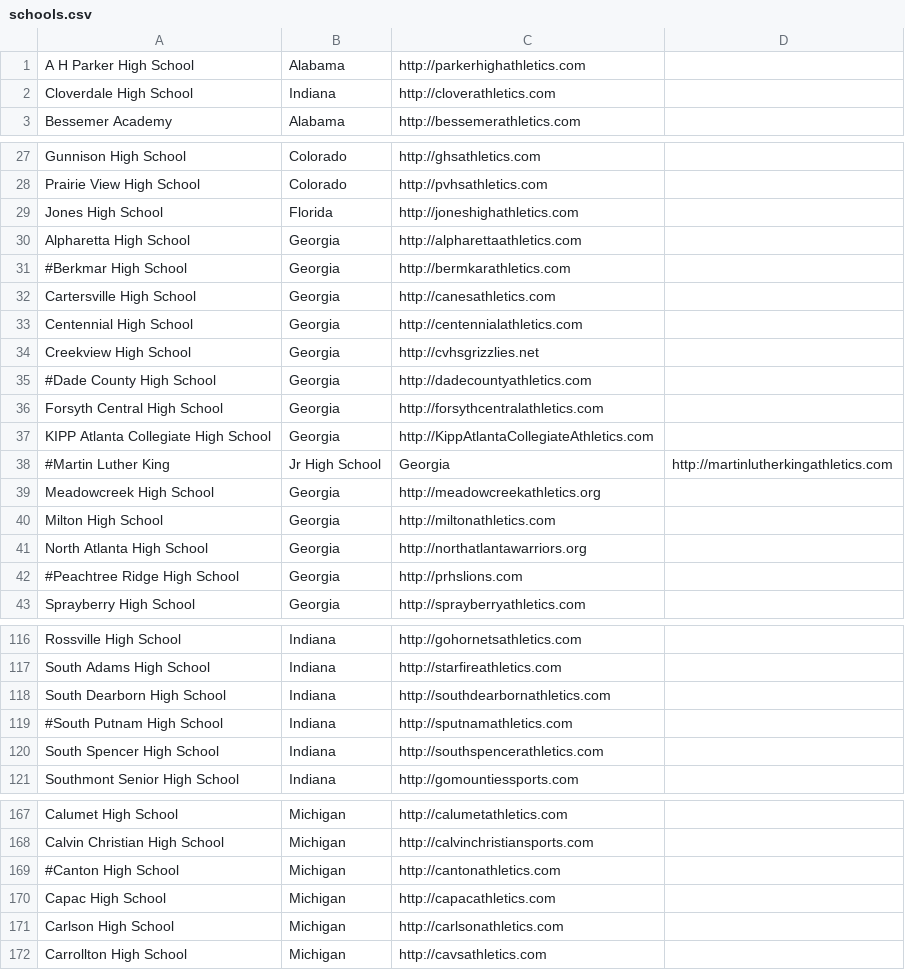
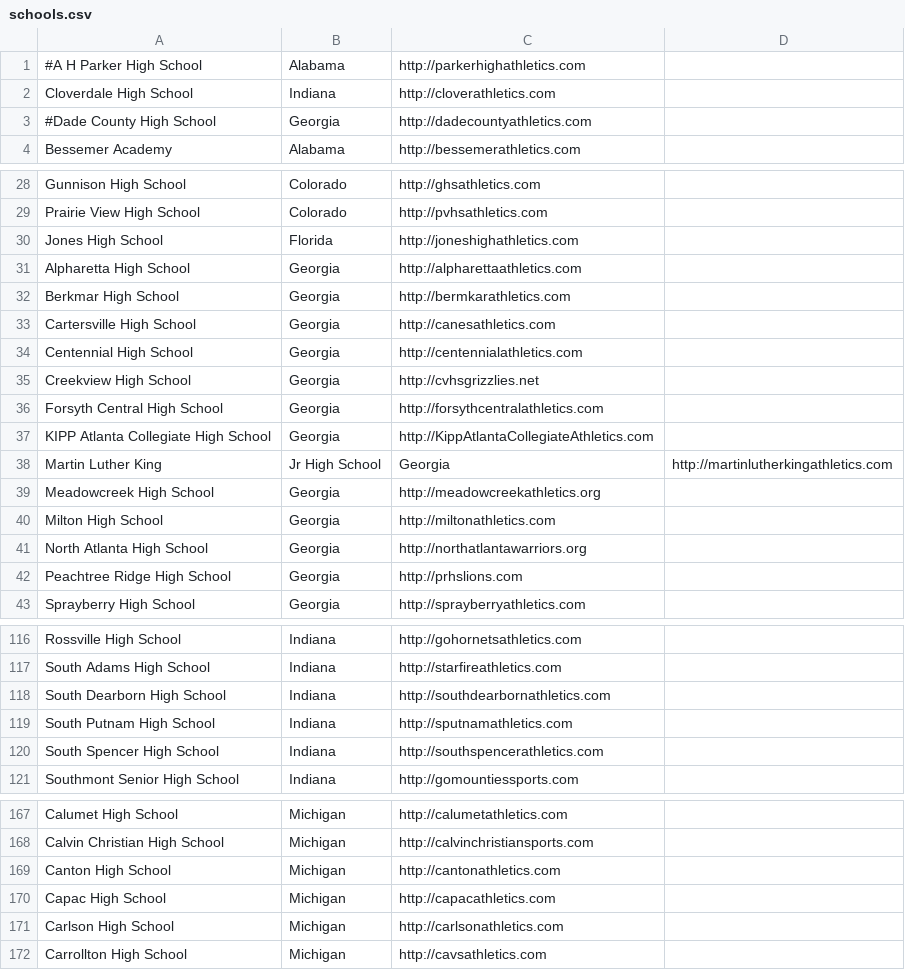
Before and after one commit to joefearnley/vnn-around-me, a CSV file: temp/schools.csv, drawn as a sheet; only a part is shown, gaps mark what is left out; the diff covers the shown part only.

```diff
--- a/temp/schools.csv
+++ b/temp/schools.csv
@@ -1,3 +1,4 @@
-A H Parker High School,Alabama,http://parkerhighathletics.com
+#A H Parker High School,Alabama,http://parkerhighathletics.com
 Cloverdale High School,Indiana,http://cloverathletics.com
+#Dade County High School,Georgia,http://dadecountyathletics.com
 Bessemer Academy,Alabama,http://bessemerathletics.com
@@ -30,3 +31,3 @@ Jones High School,Florida,http://joneshighathletics.com
 Alpharetta High School,Georgia,http://alpharettaathletics.com
-#Berkmar High School,Georgia,http://bermkarathletics.com
+Berkmar High School,Georgia,http://bermkarathletics.com
 Cartersville High School,Georgia,http://canesathletics.com
@@ -34,6 +35,5 @@ Centennial High School,Georgia,http://centennialathletics.com
 Creekview High School,Georgia,http://cvhsgrizzlies.net
-#Dade County High School,Georgia,http://dadecountyathletics.com
 Forsyth Central High School,Georgia,http://forsythcentralathletics.com
 KIPP Atlanta Collegiate High School,Georgia,http://KippAtlantaCollegiateAthletics.com
-#Martin Luther King, Jr High School,Georgia,http://martinlutherkingathletics.com
+Martin Luther King, Jr High School,Georgia,http://martinlutherkingathletics.com
 Meadowcreek High School,Georgia,http://meadowcreekathletics.org
@@ -41,3 +41,3 @@ Milton High School,Georgia,http://miltonathletics.com
 North Atlanta High School,Georgia,http://northatlantawarriors.org
-#Peachtree Ridge High School,Georgia,http://prhslions.com
+Peachtree Ridge High School,Georgia,http://prhslions.com
 Sprayberry High School,Georgia,http://sprayberryathletics.com
@@ -118,3 +118,3 @@ South Adams High School,Indiana,http://starfireathletics.com
 South Dearborn High School,Indiana,http://southdearbornathletics.com
-#South Putnam High School,Indiana,http://sputnamathletics.com
+South Putnam High School,Indiana,http://sputnamathletics.com
 South Spencer High School,Indiana,http://southspencerathletics.com
@@ -168,3 +168,3 @@ Calumet High School,Michigan,http://calumetathletics.com
 Calvin Christian High School,Michigan,http://calvinchristiansports.com
-#Canton High School,Michigan,http://cantonathletics.com
+Canton High School,Michigan,http://cantonathletics.com
 Capac High School,Michigan,http://capacathletics.com
```
Also changed, not shown: 2 edited cells elsewhere in this file, 1 other file.
